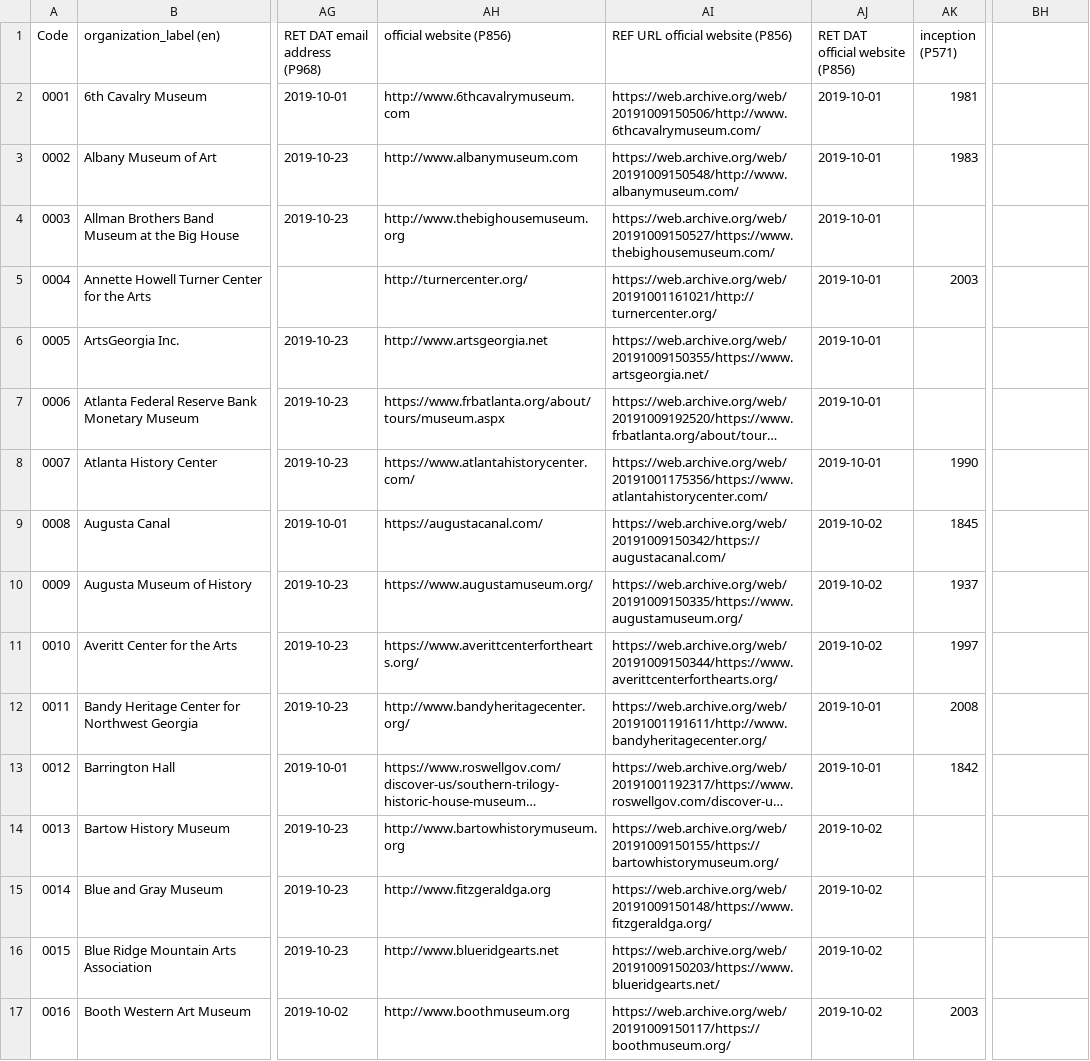
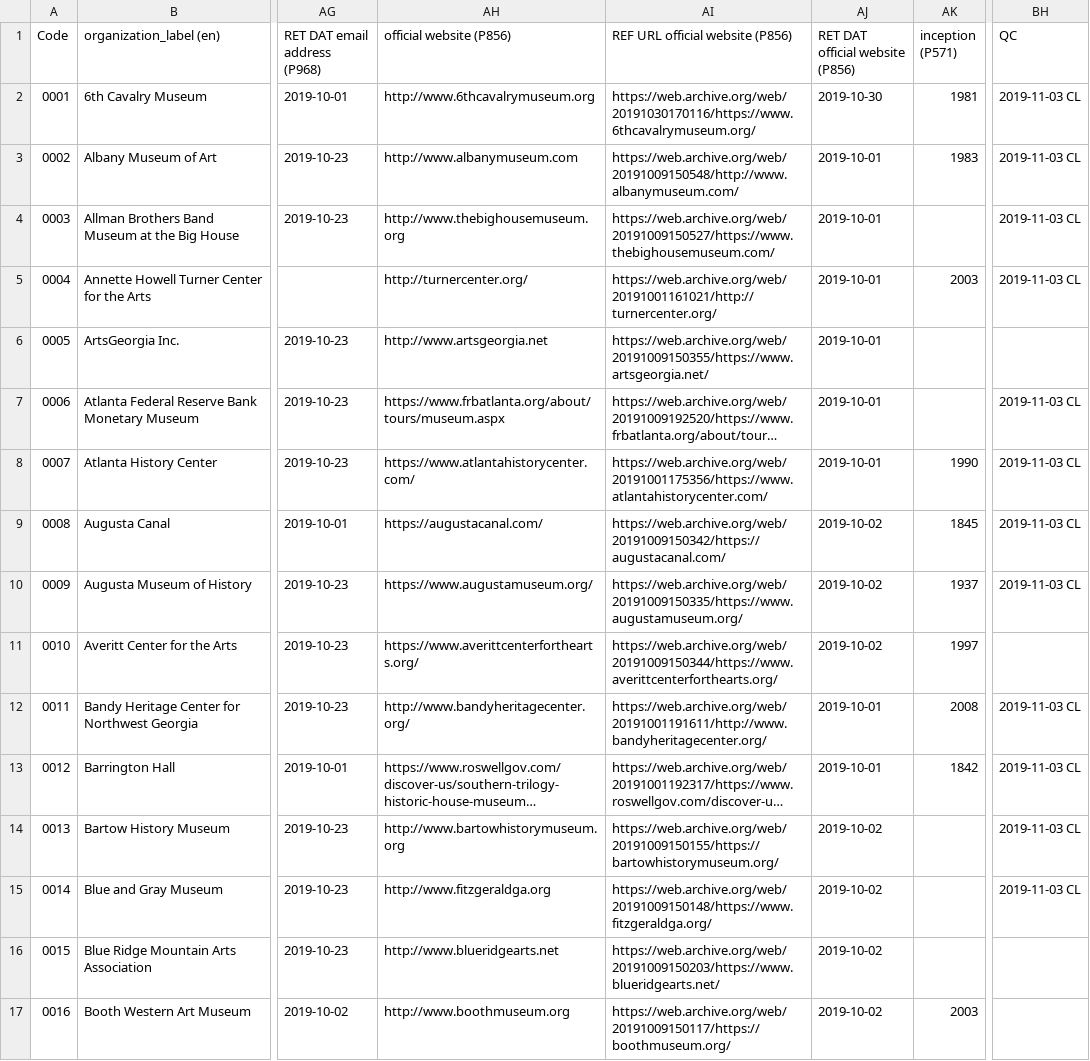
Before and after one commit to AUC-Woodruff-Library/GaNCH-data, a CSV file: data/GAMAG.csv, drawn as a sheet; only a part is shown, gaps mark what is left out; long unchanged cells end in …; the diff names each change by its address in the sheet, - before the commit and + after, or states it on an @@ line.

Commit message:
qc checks

```diff
--- a/data/GAMAG.csv
+++ b/data/GAMAG.csv
-BH1: (empty)
+BH1: QC
-AH2 (official website (P856)): http://www.6thcavalrymuseum.com
+AH2 (official website (P856)): http://www.6thcavalrymuseum.org
-AI2 (REF URL official website (P856)): https://web.archive.org/web/20191009150506/http://www.6thcavalrymuseum.com/
+AI2 (REF URL official website (P856)): https://web.archive.org/web/20191030170116/https://www.6thcavalrymuseum.org/
-AJ2 (RET DAT official website (P856)): 2019-10-01
+AJ2 (RET DAT official website (P856)): 2019-10-30
-BH2:BH5 (QC): (empty)
+BH2:BH5 (QC): 2019-11-03 CL
-BH7:BH10 (QC): (empty)
+BH7:BH10 (QC): 2019-11-03 CL
-BH12:BH15 (QC): (empty)
+BH12:BH15 (QC): 2019-11-03 CL
```
